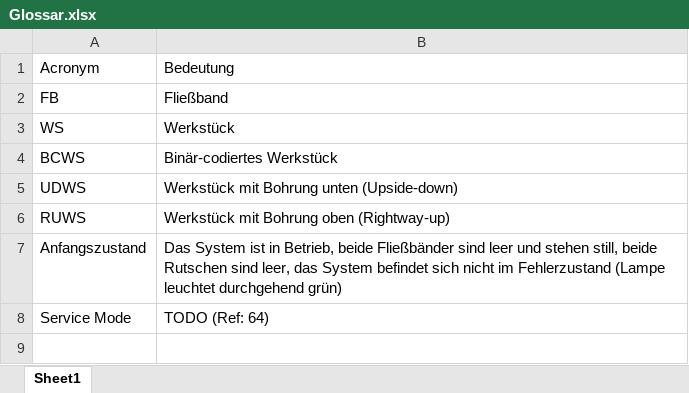
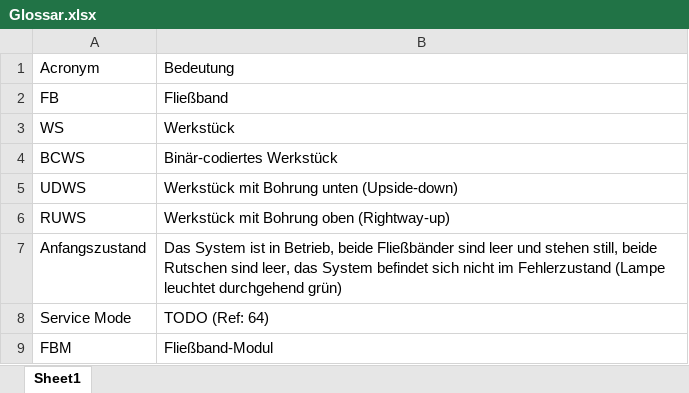
Before and after one commit to davekessener/SE2-Project, an Excel workbook: work/Glossar.xlsx, sheet Sheet1, drawn as a sheet; values as stored, in another font and other column widths than the file's, no borders; the diff names each change by its address in the sheet, - before the commit and + after, or states it on an @@ line.

Commit message:
Fragen und Glossar ergaenzt

```diff
--- a/work/Glossar.xlsx (sheet Sheet1)
+++ b/work/Glossar.xlsx (sheet Sheet1)
+row 9: FBM | Fließband-Modul
```
Also changed, not shown: work/Fragen.xlsx, work/Zeitmanagement.xlsx.
